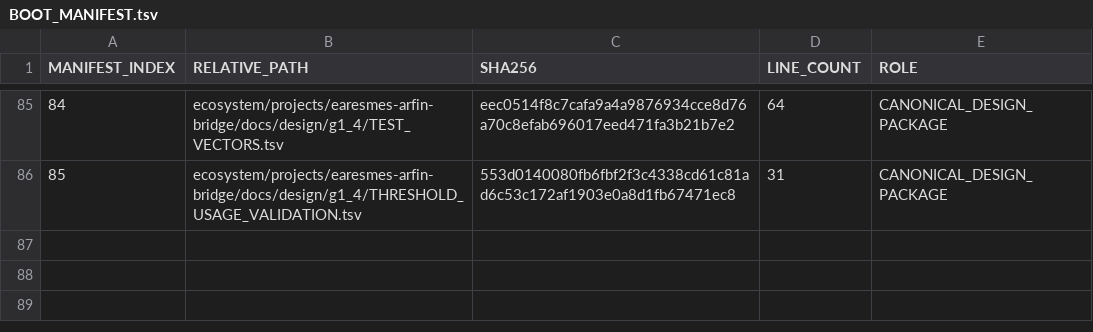
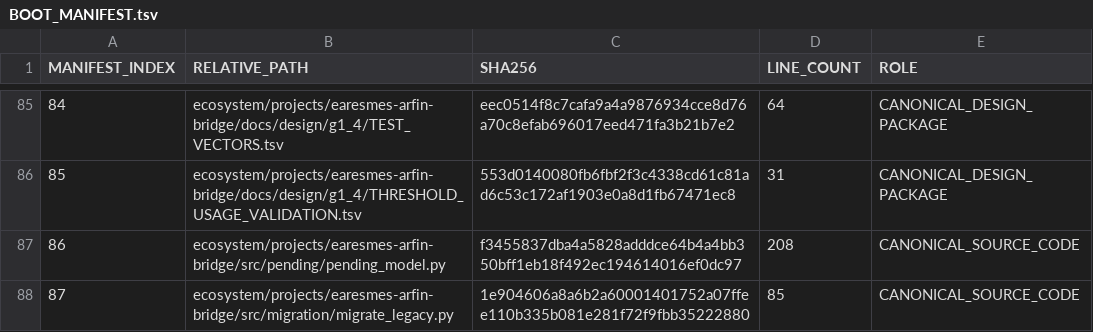
Before and after one commit to progamer6918/airo-second-brain, a TSV file: ecosystem/projects/earesmes-arfin-bridge/docs/BOOT_MANIFEST.tsv, drawn as a sheet; only a part is shown, gaps mark what is left out.

Commit message:
feat(eab): implement G2.0 Arfin pending domain model and migration helper

```diff
--- a/ecosystem/projects/earesmes-arfin-bridge/docs/BOOT_MANIFEST.tsv
+++ b/ecosystem/projects/earesmes-arfin-bridge/docs/BOOT_MANIFEST.tsv
@@ -86 +86,3 @@ MANIFEST_INDEX	RELATIVE_PATH	SHA256	LINE_COUNT	ROLE
 85	ecosystem/projects/earesmes-arfin-bridge/docs/design/g1_4/THRESHOLD_USAGE_VALIDATION.tsv	553d0140080fb6fbf2f3c4338cd61c81ad6c53c172af1903e0a8d1fb67471ec8	31	CANONICAL_DESIGN_PACKAGE
+86	ecosystem/projects/earesmes-arfin-bridge/src/pending/pending_model.py	f3455837dba4a5828adddce64b4a4bb350bff1eb18f492ec194614016ef0dc97	208	CANONICAL_SOURCE_CODE
+87	ecosystem/projects/earesmes-arfin-bridge/src/migration/migrate_legacy.py	1e904606a8a6b2a60001401752a07ffee110b335b081e281f72f9fbb35222880	85	CANONICAL_SOURCE_CODE
```
Also changed, not shown: ecosystem/projects/earesmes-arfin-bridge/docs/IMPLEMENTATION_PREREQUISITES.tsv, ecosystem/projects/earesmes-arfin-bridge/docs/MILESTONE_TRACKER.tsv, 4 other files.
